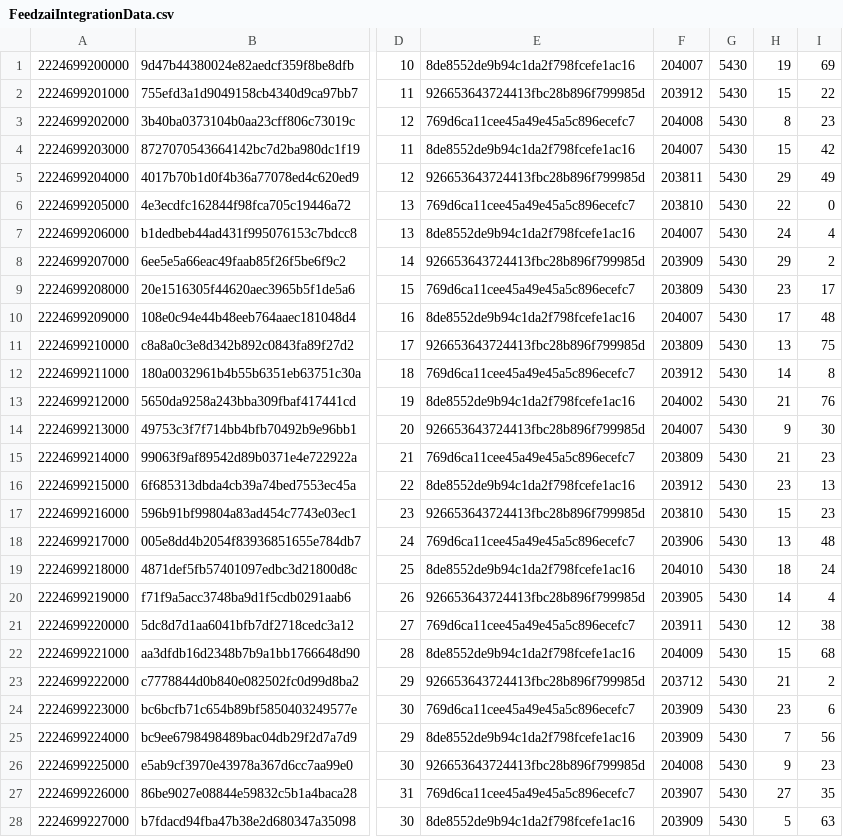
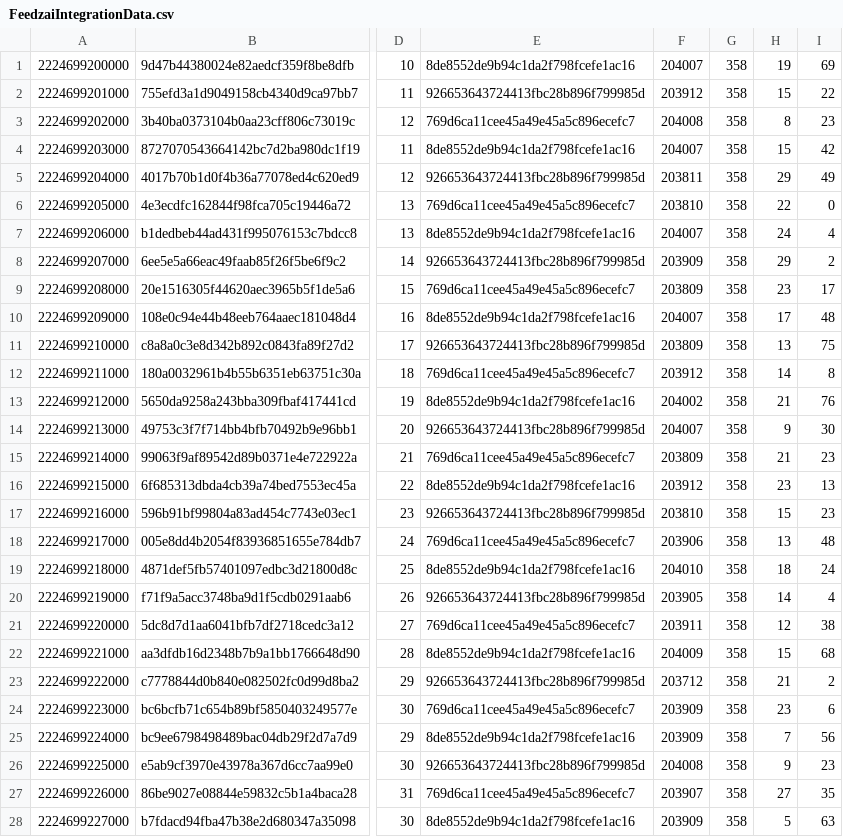
Before and after one commit to speedd-project/speedd, a CSV file: speedd-runtime/scripts/ccf/FeedzaiIntegrationData.csv, drawn as a sheet; only a part is shown, gaps mark what is left out; the diff covers the shown part only; the diff names each change by its address in the sheet, - before the commit and + after, or states it on an @@ line.

```diff
--- a/speedd-runtime/scripts/ccf/FeedzaiIntegrationData.csv
+++ b/speedd-runtime/scripts/ccf/FeedzaiIntegrationData.csv
-G1:G28: 5430
+G1:G28: 358
```
Also changed, not shown: 20 edited cells elsewhere in this file, 1 other file.
